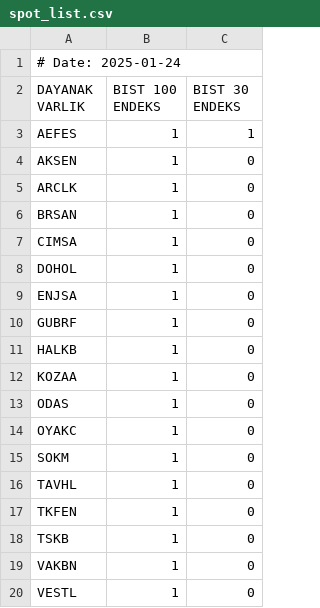
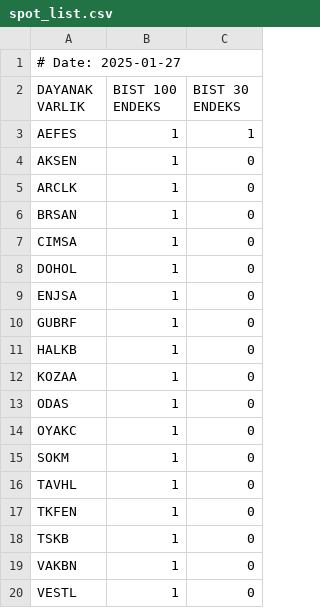
Before and after one commit to aliosmanbeker/streamlit_app, a CSV file: EOD/BULTEN/spot_list.csv, drawn as a sheet.

```diff
--- a/EOD/BULTEN/spot_list.csv
+++ b/EOD/BULTEN/spot_list.csv
@@ -1,2 +1,2 @@
-# Date: 2025-01-24
+# Date: 2025-01-27
 DAYANAK VARLIK,BIST 100 ENDEKS,BIST 30 ENDEKS
```
Also changed, not shown: EOD/BULTEN/endeks_agirlik.csv, EOD/BULTEN/highest_strike_price.csv, 11 other files.
